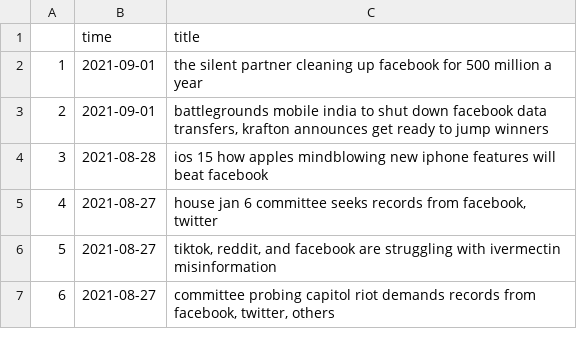
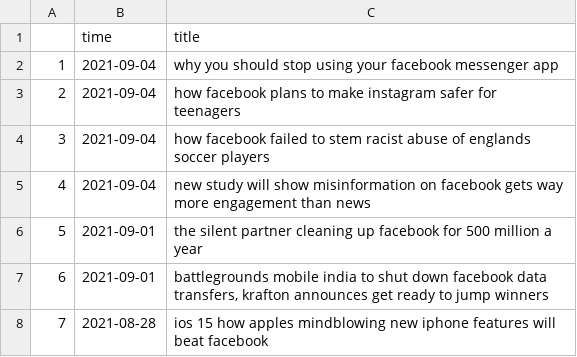
Before and after one commit to andreacorrado29/finnews_scrape, a CSV file: data/facebook.csv, drawn as a sheet; only a part is shown; the shorter side is filled out with more unchanged rows; addresses are those after the commit; the diff names each change by its address in the sheet, - before the commit and + after, or states it on an @@ line.

```diff
--- a/data/facebook.csv
+++ b/data/facebook.csv
+row 2: 1 | 2021-09-04 | why you should stop using your facebook messenger app
+row 3: 2 | 2021-09-04 | how facebook plans to make instagram safer for teenagers
+row 4: 3 | 2021-09-04 | how facebook failed to stem racist abuse of englands soccer players
+row 5: 4 | 2021-09-04 | new study will show misinformation on facebook gets way more engagement than news
@@ column A renumbered from row 6 down @@
```
Also changed, not shown: data/apple.csv, data/bank.csv, 14 other files.
